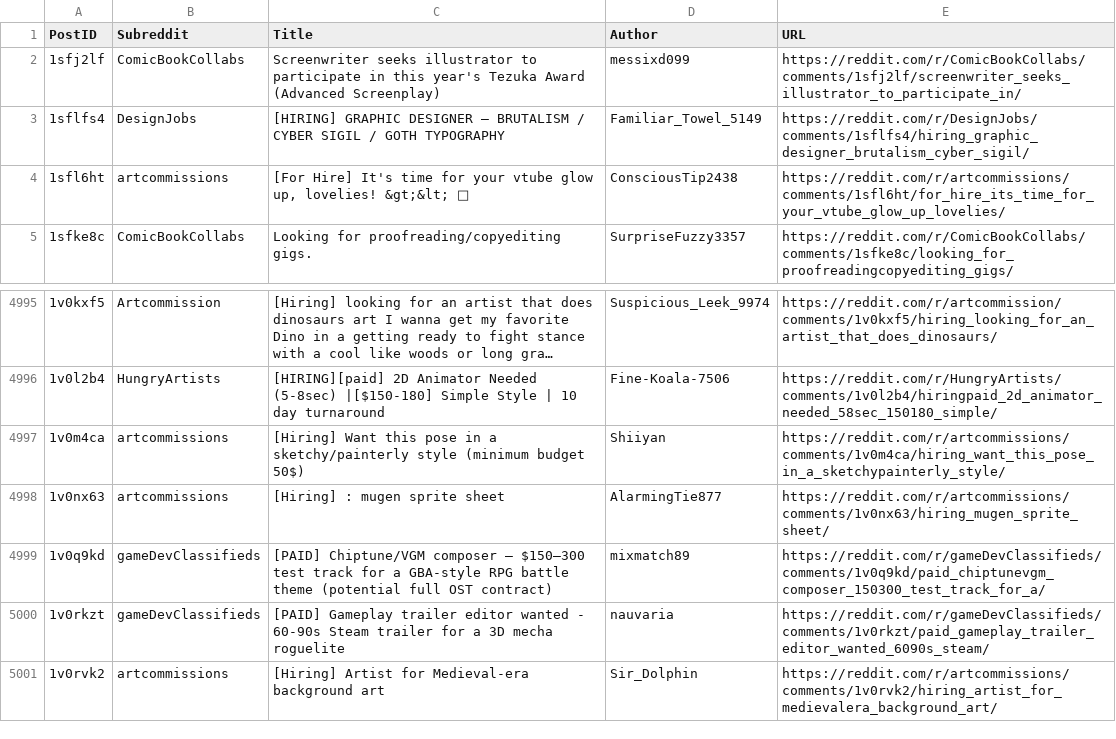
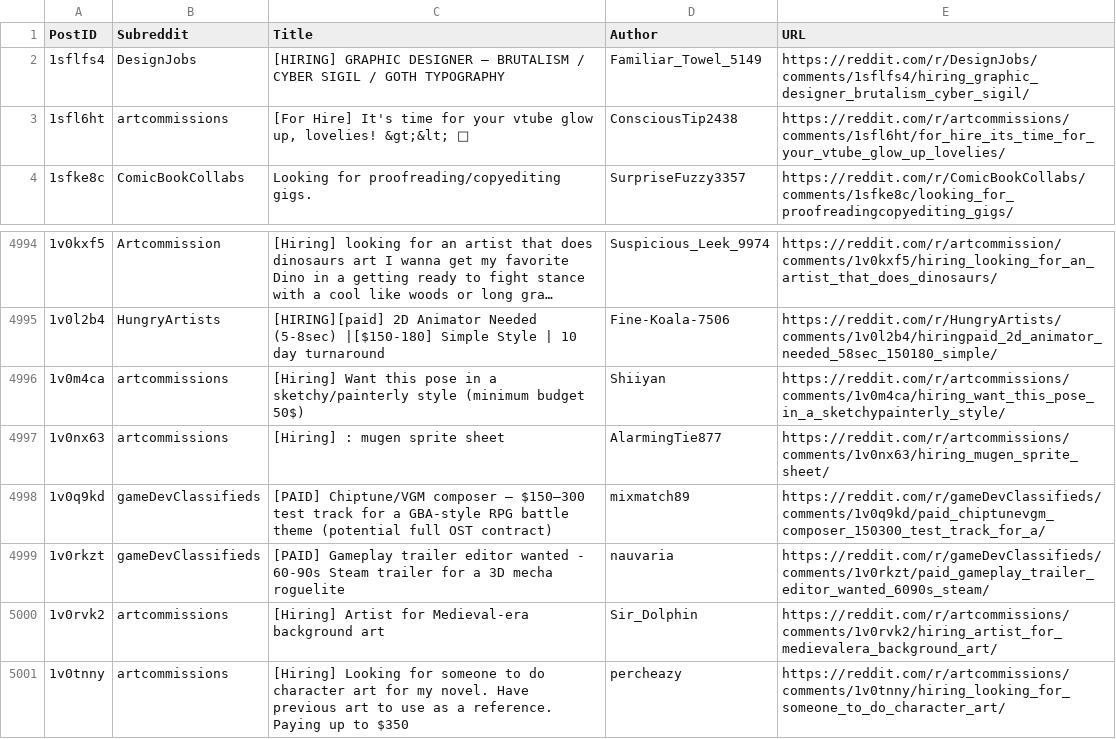
Before and after one commit to Jack0fcodes/redd0tBot, a CSV file: posts_reddit.csv, drawn as a sheet; only a part is shown, gaps mark what is left out; long unchanged cells end in …; removed rows and columns are numbered as before the commit, all else as after; the diff names each change by its address in the sheet, - before the commit and + after, or states it on an @@ line.

```diff
--- a/posts_reddit.csv
+++ b/posts_reddit.csv
-row 2: 1sfj2lf | ComicBookCollabs | Screenwriter seeks illustrator to participate in this year's Tezuka Award (Advanced Screenplay) | messixd099 | https://reddit.com/r/ComicBookCollabs/comments/1sfj2lf/screenwriter_seeks_illustrator_to_participate_in/
+row 5001: 1v0tnny | artcommissions | [Hiring] Looking for someone to do character art for my novel. Have previous art to use as a reference. Paying up to $350 | percheazy | https://reddit.com/r/artcommissions/comments/1v0tnny/hiring_looking_for_someone_to_do_character_art/
```
Also changed, not shown: 1 other file.
